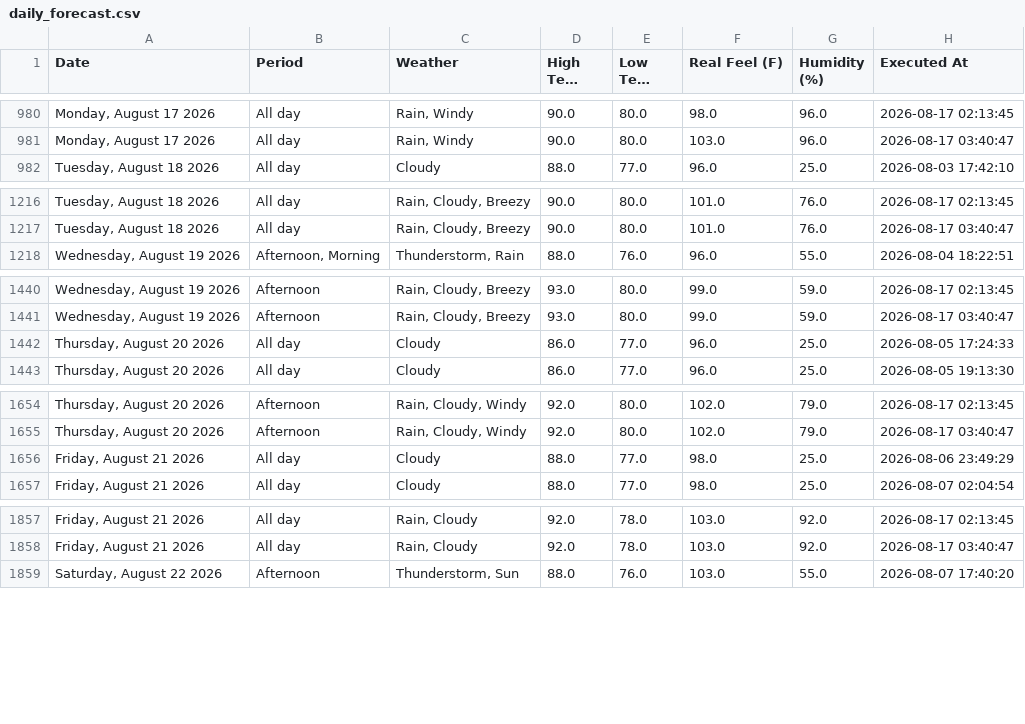
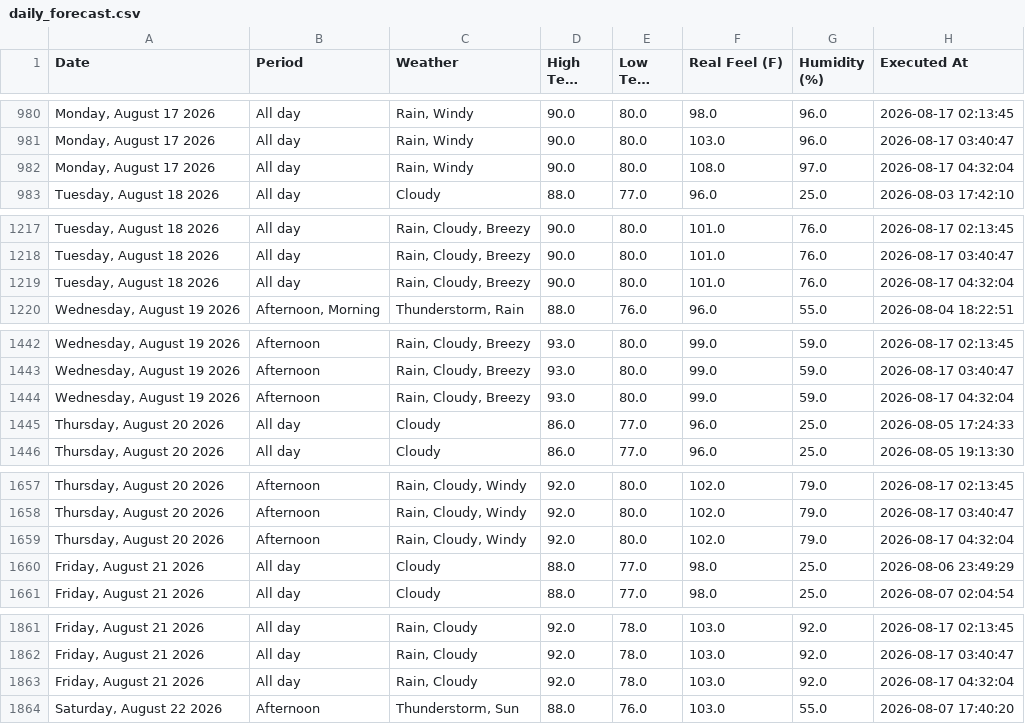
Before and after one commit to pthphien/accuweather, a CSV file: data/daily_forecast.csv, drawn as a sheet; only a part is shown, gaps mark what is left out; long unchanged cells end in …; the diff covers the shown part only; the diff names each change by its address in the sheet, - before the commit and + after, or states it on an @@ line.

```diff
--- a/data/daily_forecast.csv
+++ b/data/daily_forecast.csv
+row 982: Monday, August 17 2026 | All day | Rain, Windy | 90.0 | 80.0 | 108.0 | 97.0 | 2026-08-17 04:32:04
+row 1219: Tuesday, August 18 2026 | All day | Rain, Cloudy, Breezy | 90.0 | 80.0 | 101.0 | 76.0 | 2026-08-17 04:32:04
+row 1444: Wednesday, August 19 2026 | Afternoon | Rain, Cloudy, Breezy | 93.0 | 80.0 | 99.0 | 59.0 | 2026-08-17 04:32:04
+row 1659: Thursday, August 20 2026 | Afternoon | Rain, Cloudy, Windy | 92.0 | 80.0 | 102.0 | 79.0 | 2026-08-17 04:32:04
+row 1863: Friday, August 21 2026 | All day | Rain, Cloudy | 92.0 | 78.0 | 103.0 | 92.0 | 2026-08-17 04:32:04
```
Also changed, not shown: 10 added rows elsewhere in this file, 3 other files.
